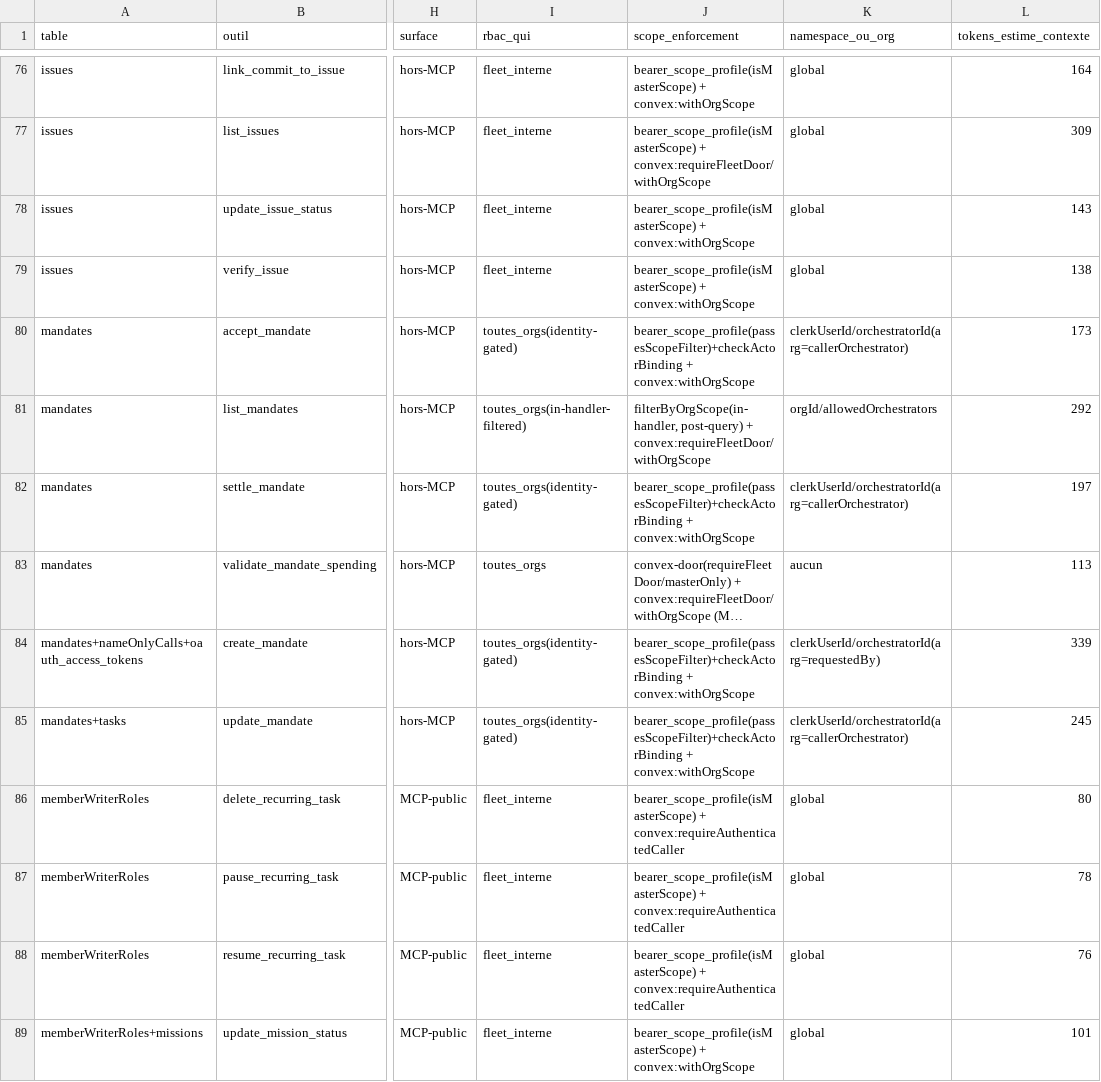
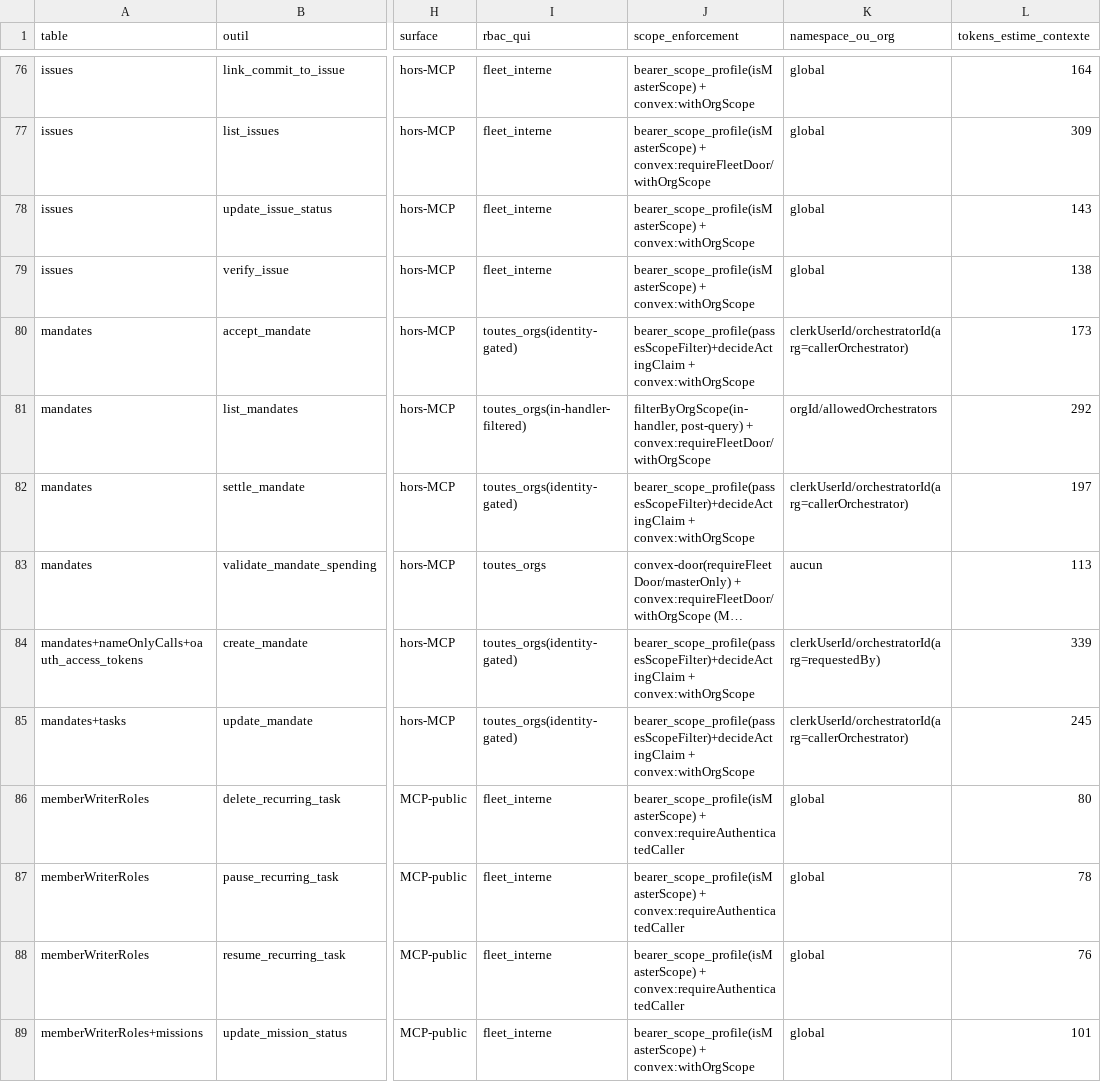
Before and after one commit to vantageos-agency/vantage-peers, a CSV file: .backend-doctor/vp-by-tool.csv, drawn as a sheet; only a part is shown, gaps mark what is left out; long unchanged cells end in …; the diff covers the shown part only; the diff names each change by its address in the sheet, - before the commit and + after, or states it on an @@ line.

Commit message:
chore(doctor): regenerate the oracle side-car after the actor-binding enforce label became decideActingClaim (task k1778c2hvae8e8vz9f5bbbbbb98g62hw, slice 3a)

```diff
--- a/.backend-doctor/vp-by-tool.csv
+++ b/.backend-doctor/vp-by-tool.csv
-J80 (scope_enforcement): bearer_scope_profile(passesScopeFilter)+checkActorBinding + convex:withOrgScope
+J80 (scope_enforcement): bearer_scope_profile(passesScopeFilter)+decideActingClaim + convex:withOrgScope
-J82 (scope_enforcement): bearer_scope_profile(passesScopeFilter)+checkActorBinding + convex:withOrgScope
+J82 (scope_enforcement): bearer_scope_profile(passesScopeFilter)+decideActingClaim + convex:withOrgScope
-J84:J85 (scope_enforcement): bearer_scope_profile(passesScopeFilter)+checkActorBinding + convex:withOrgScope
+J84:J85 (scope_enforcement): bearer_scope_profile(passesScopeFilter)+decideActingClaim + convex:withOrgScope
```
Also changed, not shown: 32 edited cells elsewhere in this file.
